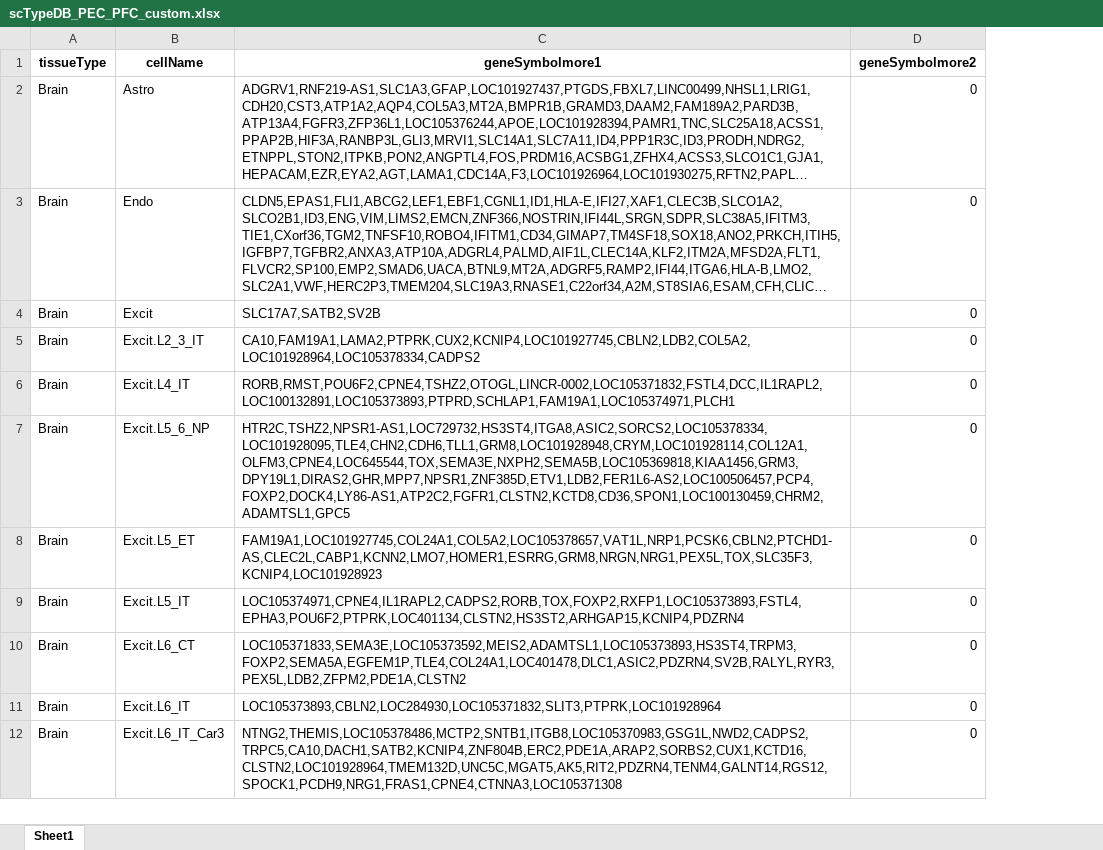
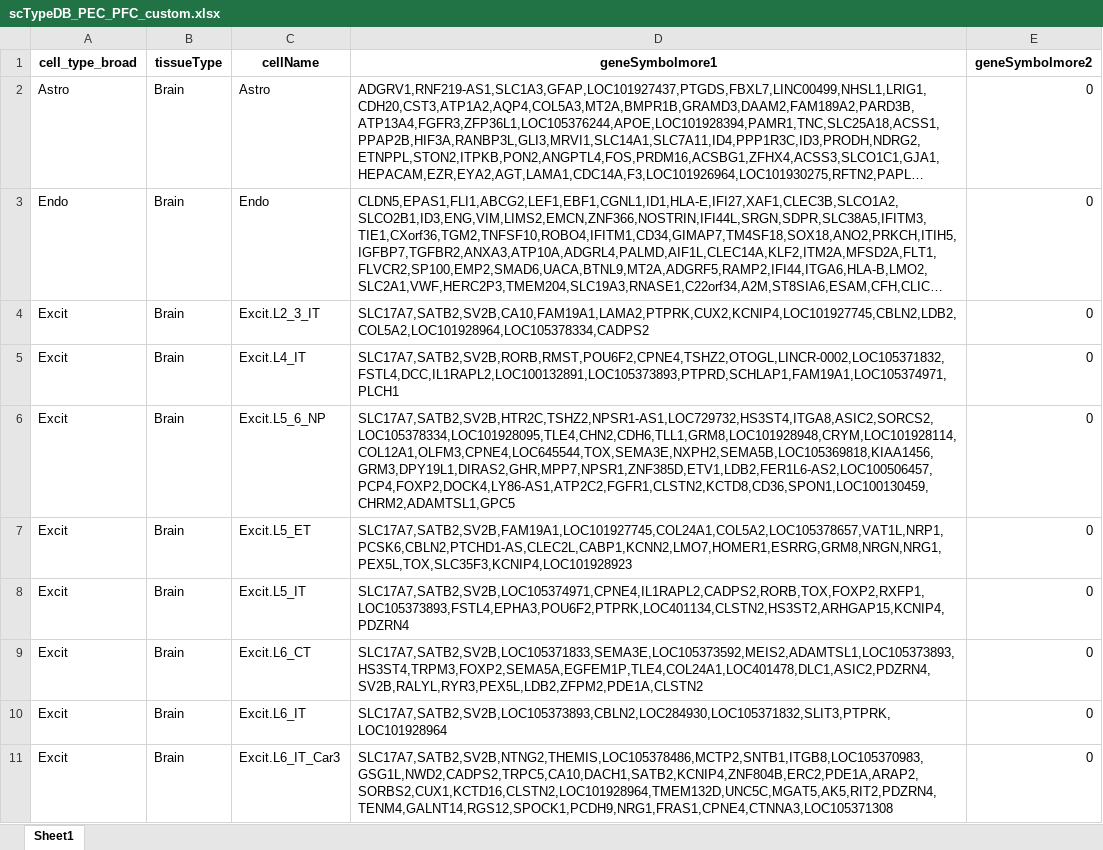
Before and after one commit to LieberInstitute/LFF_spatial_ERC, an Excel workbook: processed-data/04_snRNA-seq/00_lit_marker_genes/scTypeDB_PEC_PFC_custom.xlsx, sheet Sheet1, drawn as a sheet; only a part is shown; long unchanged cells end in …; values as stored, in another font and other column widths than the file's, no borders; removed rows and columns are numbered as before the commit, all else as after; the diff covers the shown part only; the diff names each change by its address in the sheet, - before the commit and + after, or states it on an @@ line.

Commit message:
Add broad neuron markers to subtypes

```diff
--- a/processed-data/04_snRNA-seq/00_lit_marker_genes/scTypeDB_PEC_PFC_custom.xlsx (sheet Sheet1)
+++ b/processed-data/04_snRNA-seq/00_lit_marker_genes/scTypeDB_PEC_PFC_custom.xlsx (sheet Sheet1)
+column A (cell_type_broad), rows 2-11: Astro | Endo | Excit | Excit | Excit | Excit | Excit | Excit | Excit | Excit
-row 4: Brain | Excit | SLC17A7,SATB2,SV2B | 0
-D4 (geneSymbolmore1): CA10,FAM19A1,LAMA2,PTPRK,CUX2,KCNIP4,LOC101927745,CBLN2,LDB2,COL5A2,LOC101928964,LOC105378334,CADPS2
+D4 (geneSymbolmore1): SLC17A7,SATB2,SV2B,CA10,FAM19A1,LAMA2,PTPRK,CUX2,KCNIP4,LOC101927745,CBLN2,LDB2,COL5A2,LOC101928964,LOC105378334,CADPS2
-D5 (geneSymbolmore1): RORB,RMST,POU6F2,CPNE4,TSHZ2,OTOGL,LINCR-0002,LOC105371832,FSTL4,DCC,IL1RAPL2,LOC100132891,LOC105373893,PTPRD,SCHLAP1,FAM19A1,LOC105374971,PLCH1
+D5 (geneSymbolmore1): SLC17A7,SATB2,SV2B,RORB,RMST,POU6F2,CPNE4,TSHZ2,OTOGL,LINCR-0002,LOC105371832,FSTL4,DCC,IL1RAPL2,LOC100132891,LOC105373893,PTPRD,SCHLAP1,FAM19A1,LOC105374971,PLCH1
-D6 (geneSymbolmore1): HTR2C,TSHZ2,NPSR1-AS1,LOC729732,HS3ST4,ITGA8,ASIC2,SORCS2,LOC105378334,LOC101928095,TLE4,CHN2,CDH6,TLL1,GRM8,LOC101928948,CRYM,LOC101928114,COL12A1,OLFM3,CPNE4,LOC645544,TOX,SEMA3E,NXPH2,SEMA5B,LOC105369818,KIAA1456,GRM3,DPY19L1,DIRAS2,GHR,MPP7,NPSR1,ZNF385D,ETV1,LDB2,FER1L6-AS2,LOC100506457,PCP4,FOXP2,DOCK4,LY86-AS1,ATP2C2,FGFR1,CLSTN2,KCTD8,CD36,SPON1,LOC100130459,CHRM2,ADAMTSL1,GPC5
+D6 (geneSymbolmore1): SLC17A7,SATB2,SV2B,HTR2C,TSHZ2,NPSR1-AS1,LOC729732,HS3ST4,ITGA8,ASIC2,SORCS2,LOC105378334,LOC101928095,TLE4,CHN2,CDH6,TLL1,GRM8,LOC101928948,CRYM,LOC101928114,COL12A1,OLFM3,CPNE4,LOC645544,TOX,SEMA3E,NXPH2,SEMA5B,LOC105369818,KIAA1456,GRM3,DPY19L1,DIRAS2,GHR,MPP7,NPSR1,ZNF385D,ETV1,LDB2,FER1L6-AS2,LOC100506457,PCP4,FOXP2,DOCK4,LY86-AS1,ATP2C2,FGFR1,CLSTN2,KCTD8,CD36,SPON1,LOC100130459,CHRM2,ADAMTSL1,GPC5
-D7 (geneSymbolmore1): FAM19A1,LOC101927745,COL24A1,COL5A2,LOC105378657,VAT1L,NRP1,PCSK6,CBLN2,PTCHD1-AS,CLEC2L,CABP1,KCNN2,LMO7,HOMER1,ESRRG,GRM8,NRGN,NRG1,PEX5L,TOX,SLC35F3,KCNIP4,LOC101928923
+D7 (geneSymbolmore1): SLC17A7,SATB2,SV2B,FAM19A1,LOC101927745,COL24A1,COL5A2,LOC105378657,VAT1L,NRP1,PCSK6,CBLN2,PTCHD1-AS,CLEC2L,CABP1,KCNN2,LMO7,HOMER1,ESRRG,GRM8,NRGN,NRG1,PEX5L,TOX,SLC35F3,KCNIP4,LOC101928923
-D8 (geneSymbolmore1): LOC105374971,CPNE4,IL1RAPL2,CADPS2,RORB,TOX,FOXP2,RXFP1,LOC105373893,FSTL4,EPHA3,POU6F2,PTPRK,LOC401134,CLSTN2,HS3ST2,ARHGAP15,KCNIP4,PDZRN4
+D8 (geneSymbolmore1): SLC17A7,SATB2,SV2B,LOC105374971,CPNE4,IL1RAPL2,CADPS2,RORB,TOX,FOXP2,RXFP1,LOC105373893,FSTL4,EPHA3,POU6F2,PTPRK,LOC401134,CLSTN2,HS3ST2,ARHGAP15,KCNIP4,PDZRN4
-D9 (geneSymbolmore1): LOC105371833,SEMA3E,LOC105373592,MEIS2,ADAMTSL1,LOC105373893,HS3ST4,TRPM3,FOXP2,SEMA5A,EGFEM1P,TLE4,COL24A1,LOC401478,DLC1,ASIC2,PDZRN4,SV2B,RALYL,RYR3,PEX5L,LDB2,ZFPM2,PDE1A,CLSTN2
+D9 (geneSymbolmore1): SLC17A7,SATB2,SV2B,LOC105371833,SEMA3E,LOC105373592,MEIS2,ADAMTSL1,LOC105373893,HS3ST4,TRPM3,FOXP2,SEMA5A,EGFEM1P,TLE4,COL24A1,LOC401478,DLC1,ASIC2,PDZRN4,SV2B,RALYL,RYR3,PEX5L,LDB2,ZFPM2,PDE1A,CLSTN2
-D10 (geneSymbolmore1): LOC105373893,CBLN2,LOC284930,LOC105371832,SLIT3,PTPRK,LOC101928964
+D10 (geneSymbolmore1): SLC17A7,SATB2,SV2B,LOC105373893,CBLN2,LOC284930,LOC105371832,SLIT3,PTPRK,LOC101928964
-D11 (geneSymbolmore1): NTNG2,THEMIS,LOC105378486,MCTP2,SNTB1,ITGB8,LOC105370983,GSG1L,NWD2,CADPS2,TRPC5,CA10,DACH1,SATB2,KCNIP4,ZNF804B,ERC2,PDE1A,ARAP2,SORBS2,CUX1,KCTD16,CLSTN2,LOC101928964,TMEM132D,UNC5C,MGAT5,AK5,RIT2,PDZRN4,TENM4,GALNT14,RGS12,SPOCK1,PCDH9,NRG1,FRAS1,CPNE4,CTNNA3,LOC105371308
+D11 (geneSymbolmore1): SLC17A7,SATB2,SV2B,NTNG2,THEMIS,LOC105378486,MCTP2,SNTB1,ITGB8,LOC105370983,GSG1L,NWD2,CADPS2,TRPC5,CA10,DACH1,SATB2,KCNIP4,ZNF804B,ERC2,PDE1A,ARAP2,SORBS2,CUX1,KCTD16,CLSTN2,LOC101928964,TMEM132D,UNC5C,MGAT5,AK5,RIT2,PDZRN4,TENM4,GALNT14,RGS12,SPOCK1,PCDH9,NRG1,FRAS1,CPNE4,CTNNA3,LOC105371308
```
Also changed, not shown: 1 removed row and 10 edited cells elsewhere in this sheet, 1 other file.
